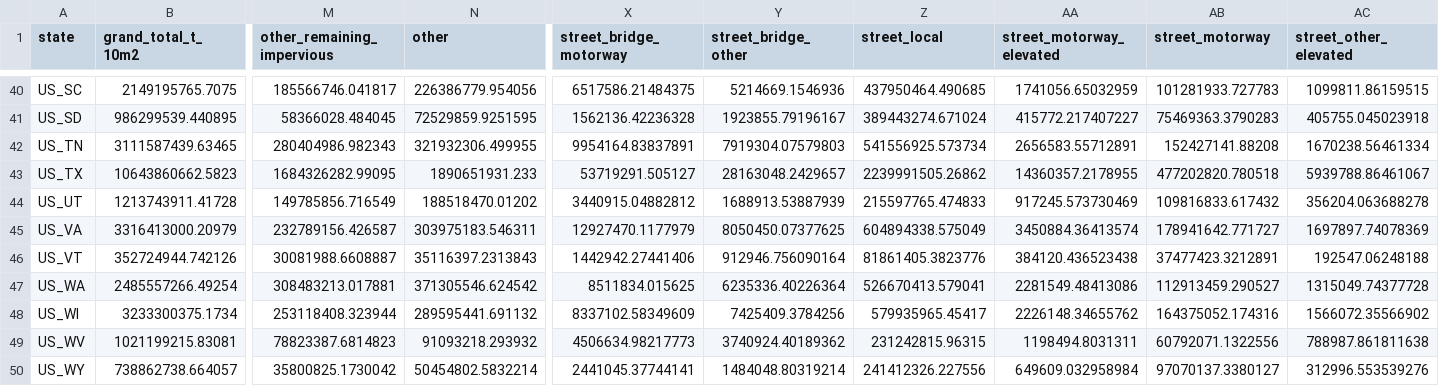
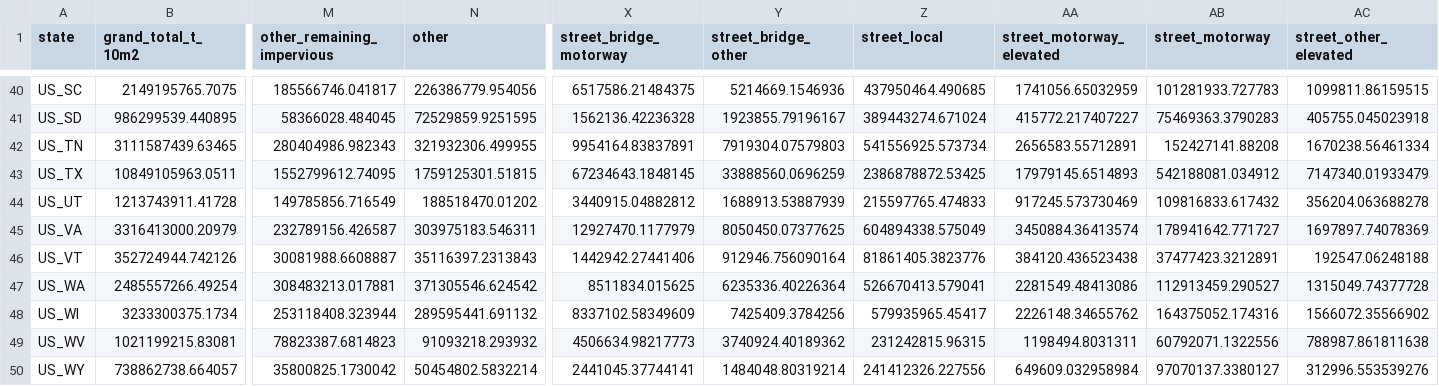
Before and after one commit to davidfrantz/mat_stocks, a CSV file: paper/USA/csv/mass-all-states/total_mass_all_states_ENLOCALE.csv, drawn as a sheet; only a part is shown, gaps mark what is left out; the diff covers the shown part only; the diff names each change by its address in the sheet, - before the commit and + after, or states it on an @@ line.

```diff
--- a/paper/USA/csv/mass-all-states/total_mass_all_states_ENLOCALE.csv
+++ b/paper/USA/csv/mass-all-states/total_mass_all_states_ENLOCALE.csv
-B43 (grand_total_t_10m2): 10643860662.5823
+B43 (grand_total_t_10m2): 10849105963.0511
-M43 (other_remaining_impervious): 1684326282.99095
+M43 (other_remaining_impervious): 1552799612.74095
-N43 (other): 1890651931.233
+N43 (other): 1759125301.51815
-X43 (street_bridge_motorway): 53719291.505127
+X43 (street_bridge_motorway): 67234643.1848145
-Y43 (street_bridge_other): 28163048.2429657
+Y43 (street_bridge_other): 33888560.0696259
-Z43 (street_local): 2239991505.26862
+Z43 (street_local): 2386878872.53425
-AA43 (street_motorway_elevated): 14360357.2178955
+AA43 (street_motorway_elevated): 17979145.6514893
-AB43 (street_motorway): 477202820.780518
+AB43 (street_motorway): 542188081.034912
-AC43 (street_other_elevated): 5939788.86461067
+AC43 (street_other_elevated): 7147340.01933479
```
Also changed, not shown: 6 edited cells elsewhere in this file, paper/USA/csv/mass-all-states/total_mass_all_states_DELOCALE.csv, paper/USA/csv/mass-per-county/zonal_area_DELOCALE.csv, 9 other files.
